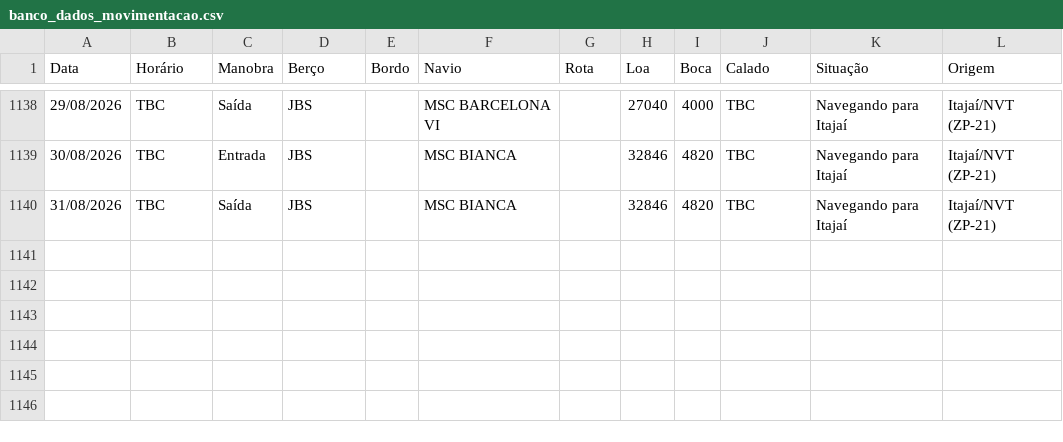
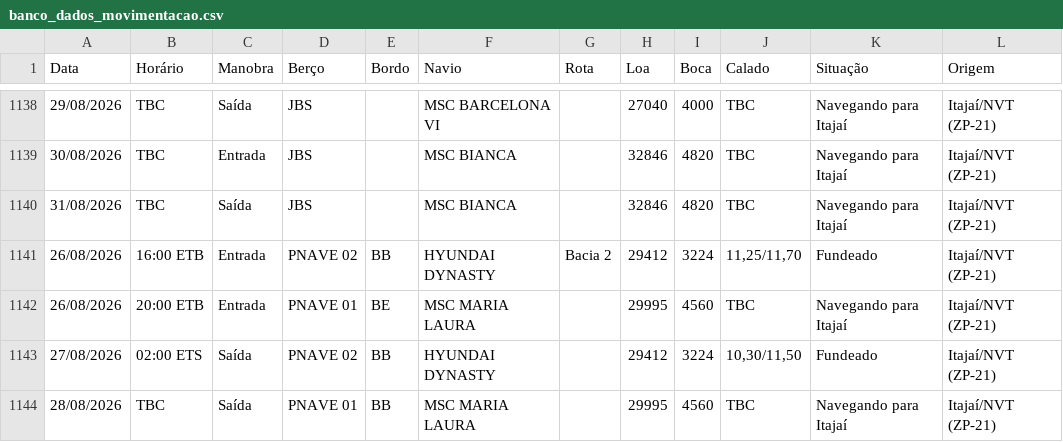
Before and after one commit to wagnerarins/monitoramento-portuario, a CSV file: banco_dados_movimentacao.csv, drawn as a sheet; only a part is shown, gaps mark what is left out.

```diff
--- a/banco_dados_movimentacao.csv
+++ b/banco_dados_movimentacao.csv
@@ -1140 +1140,5 @@
 31/08/2026,TBC,Saída,JBS,,MSC BIANCA,,32846,4820,TBC,Navegando para Itajaí,Itajaí/NVT (ZP-21)
+26/08/2026,16:00 ETB,Entrada,PNAVE 02,BB,HYUNDAI DYNASTY,Bacia 2,29412,3224,"11,25/11,70",Fundeado,Itajaí/NVT (ZP-21)
+26/08/2026,20:00 ETB,Entrada,PNAVE 01,BE,MSC MARIA LAURA,,29995,4560,TBC,Navegando para Itajaí,Itajaí/NVT (ZP-21)
+27/08/2026,02:00 ETS,Saída,PNAVE 02,BB,HYUNDAI DYNASTY,,29412,3224,"10,30/11,50",Fundeado,Itajaí/NVT (ZP-21)
+28/08/2026,TBC,Saída,PNAVE 01,BB,MSC MARIA LAURA,,29995,4560,TBC,Navegando para Itajaí,Itajaí/NVT (ZP-21)
```
